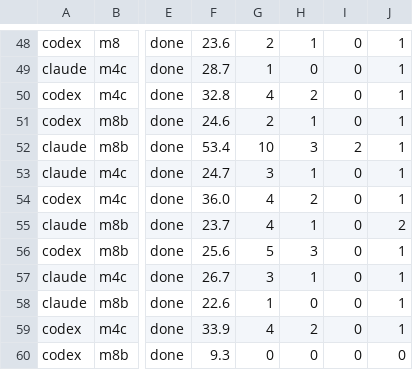
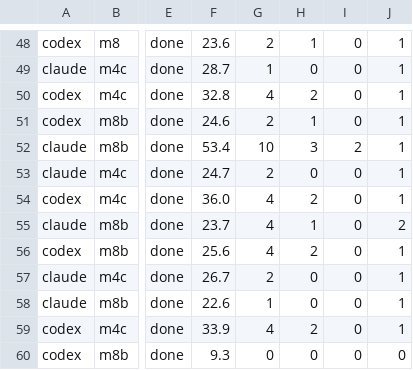
Before and after one commit to autistic-computer/zebrilus, a TSV file: bench/agents/mentions/results/2026-11-17.tsv, drawn as a sheet; only a part is shown, gaps mark what is left out; the diff names each change by its address in the sheet, - before the commit and + after, or states it on an @@ line.

Commit message:
Rerun the agent mentions stress test on the fixes

```diff
--- a/bench/agents/mentions/results/2026-11-17.tsv
+++ b/bench/agents/mentions/results/2026-11-17.tsv
-G53: 3
+G53: 2
-H53: 1
+H53: 0
-G56: 5
+G56: 4
-H56: 3
+H56: 2
-G57: 3
+G57: 2
-H57: 1
+H57: 0
```
Also changed, not shown: 9 other files.
